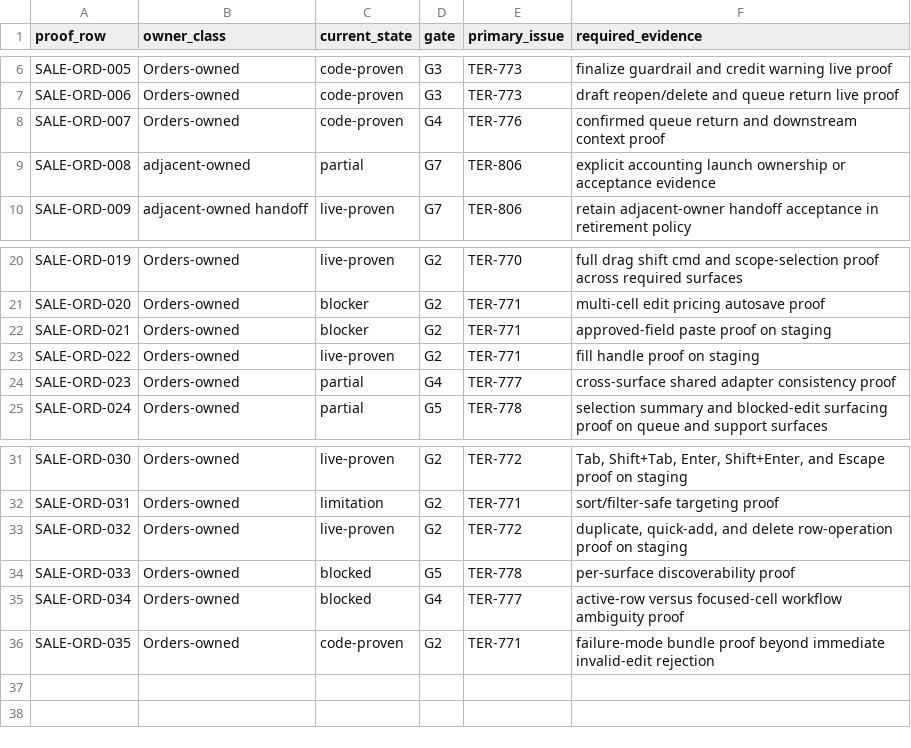
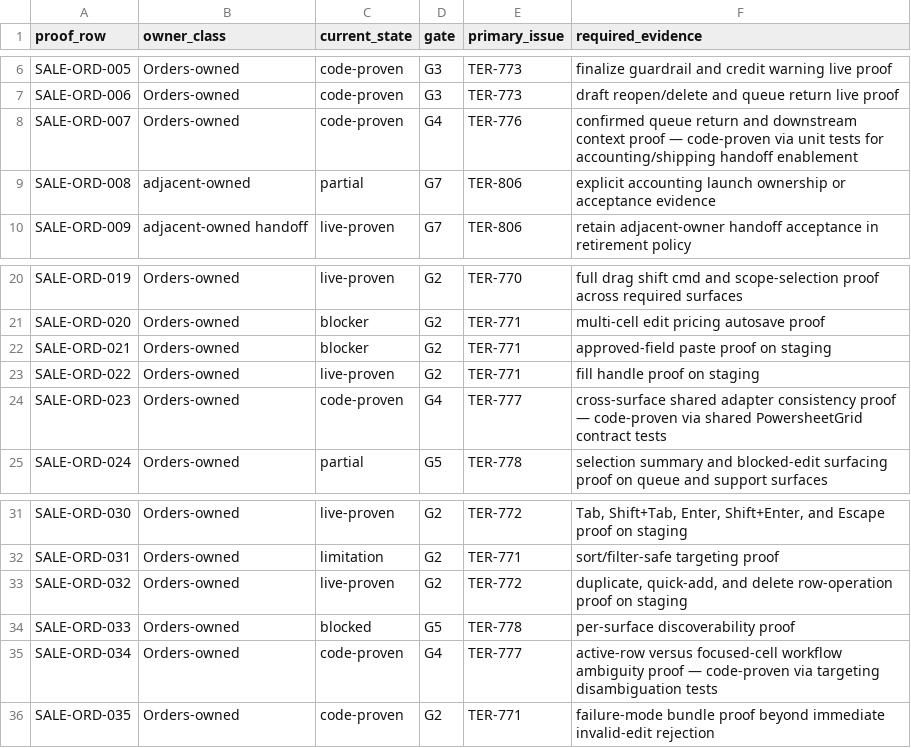
Before and after one commit to EvanTenenbaum/TERP, a CSV file: docs/specs/spreadsheet-native-foundation/orders-runtime/02-proof-row-map.csv, drawn as a sheet; only a part is shown, gaps mark what is left out.

```diff
--- a/docs/specs/spreadsheet-native-foundation/orders-runtime/02-proof-row-map.csv
+++ b/docs/specs/spreadsheet-native-foundation/orders-runtime/02-proof-row-map.csv
@@ -7,3 +7,3 @@ SALE-ORD-005,Orders-owned,code-proven,G3,TER-773,finalize guardrail and credit w
 SALE-ORD-006,Orders-owned,code-proven,G3,TER-773,draft reopen/delete and queue return live proof
-SALE-ORD-007,Orders-owned,code-proven,G4,TER-776,confirmed queue return and downstream context proof
+SALE-ORD-007,Orders-owned,code-proven,G4,TER-776,confirmed queue return and downstream context proof — code-proven via unit tests for accounting/shipping handoff enablement
 SALE-ORD-008,adjacent-owned,partial,G7,TER-806,explicit accounting launch ownership or acceptance evidence
@@ -23,3 +23,3 @@ SALE-ORD-021,Orders-owned,blocker,G2,TER-771,approved-field paste proof on stagi
 SALE-ORD-022,Orders-owned,live-proven,G2,TER-771,fill handle proof on staging
-SALE-ORD-023,Orders-owned,partial,G4,TER-777,cross-surface shared adapter consistency proof
+SALE-ORD-023,Orders-owned,code-proven,G4,TER-777,cross-surface shared adapter consistency proof — code-proven via shared PowersheetGrid contract tests
 SALE-ORD-024,Orders-owned,partial,G5,TER-778,selection summary and blocked-edit surfacing proof on queue and support surfaces
@@ -34,3 +34,3 @@ SALE-ORD-032,Orders-owned,live-proven,G2,TER-772,"duplicate, quick-add, and dele
 SALE-ORD-033,Orders-owned,blocked,G5,TER-778,per-surface discoverability proof
-SALE-ORD-034,Orders-owned,blocked,G4,TER-777,active-row versus focused-cell workflow ambiguity proof
+SALE-ORD-034,Orders-owned,code-proven,G4,TER-777,active-row versus focused-cell workflow ambiguity proof — code-proven via targeting disambiguation tests
 SALE-ORD-035,Orders-owned,code-proven,G2,TER-771,failure-mode bundle proof beyond immediate invalid-edit rejection
```
Also changed, not shown: 9 other files.
